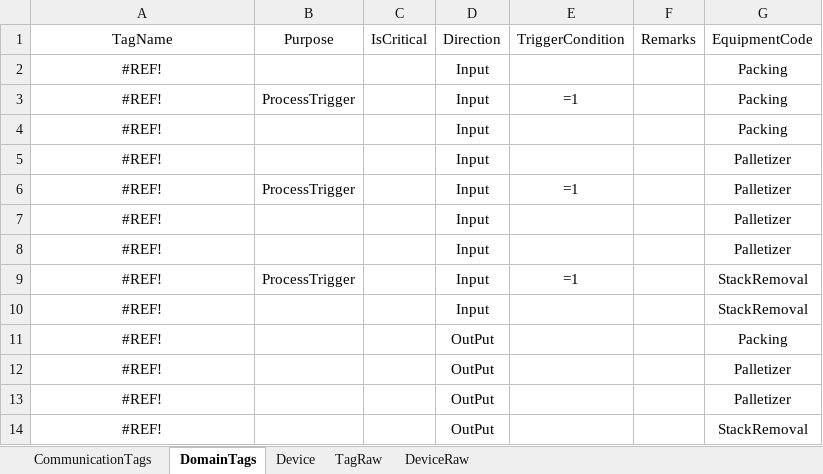
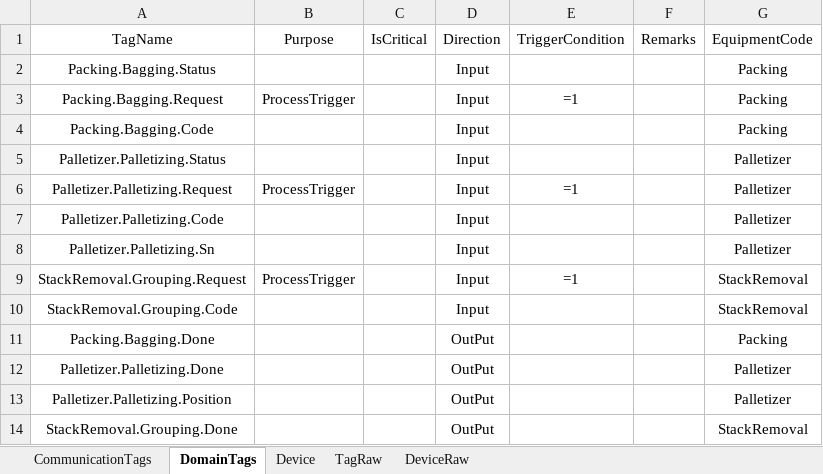
Before and after one commit to Stephenxxshi/UpperDemo, an Excel workbook: src/Plant01.Upper.Infrastructure/Configs/All.xlsx, sheet DomainTags, drawn as a sheet; values as stored, in another font and other column widths than the file's, no borders; the diff names each change by its address in the sheet, - before the commit and + after, or states it on an @@ line.

```diff
--- a/src/Plant01.Upper.Infrastructure/Configs/All.xlsx (sheet DomainTags)
+++ b/src/Plant01.Upper.Infrastructure/Configs/All.xlsx (sheet DomainTags)
-A2: #REF!
+A2: Packing.Bagging.Status
-A3: #REF!
+A3: Packing.Bagging.Request
-A4: #REF!
+A4: Packing.Bagging.Code
-A5: #REF!
+A5: Palletizer.Palletizing.Status
-A6: #REF!
+A6: Palletizer.Palletizing.Request
-A7: #REF!
+A7: Palletizer.Palletizing.Code
-A8: #REF!
+A8: Palletizer.Palletizing.Sn
-A9: #REF!
+A9: StackRemoval.Grouping.Request
-A10: #REF!
+A10: StackRemoval.Grouping.Code
-A11: #REF!
+A11: Packing.Bagging.Done
-A12: #REF!
+A12: Palletizer.Palletizing.Done
-A13: #REF!
+A13: Palletizer.Palletizing.Position
-A14: #REF!
+A14: StackRemoval.Grouping.Done
```
Also changed, not shown: sheet TagRaw, 3 other files.
